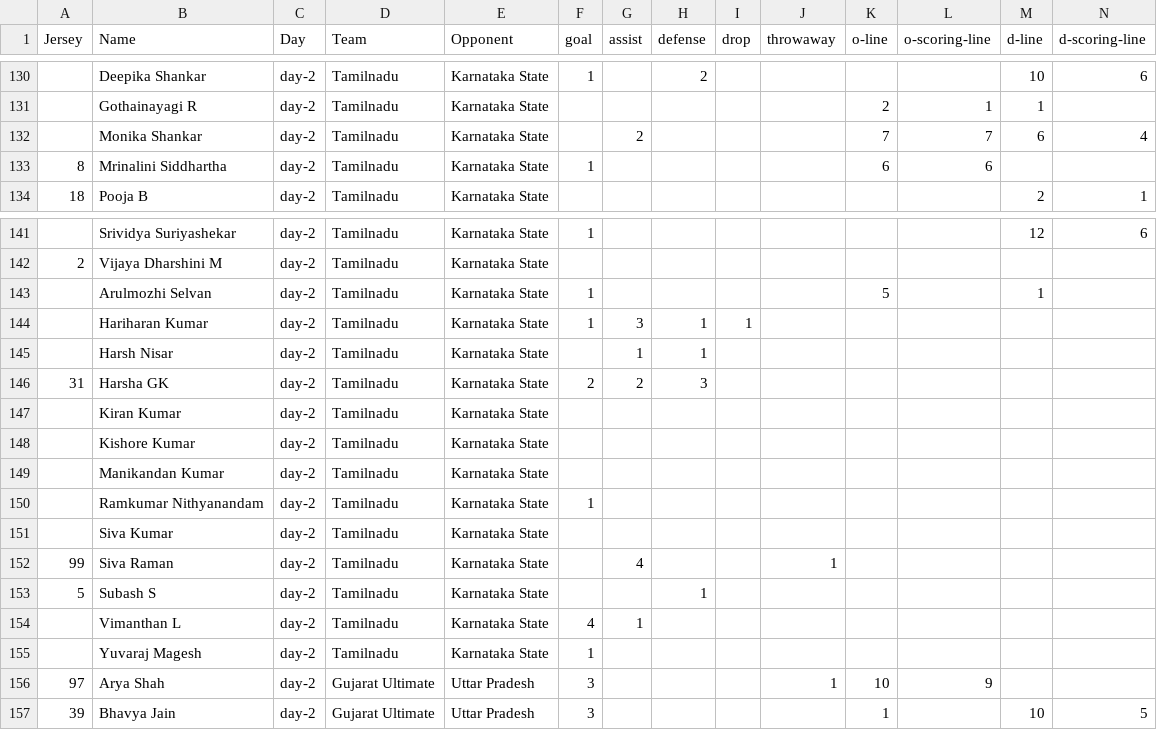
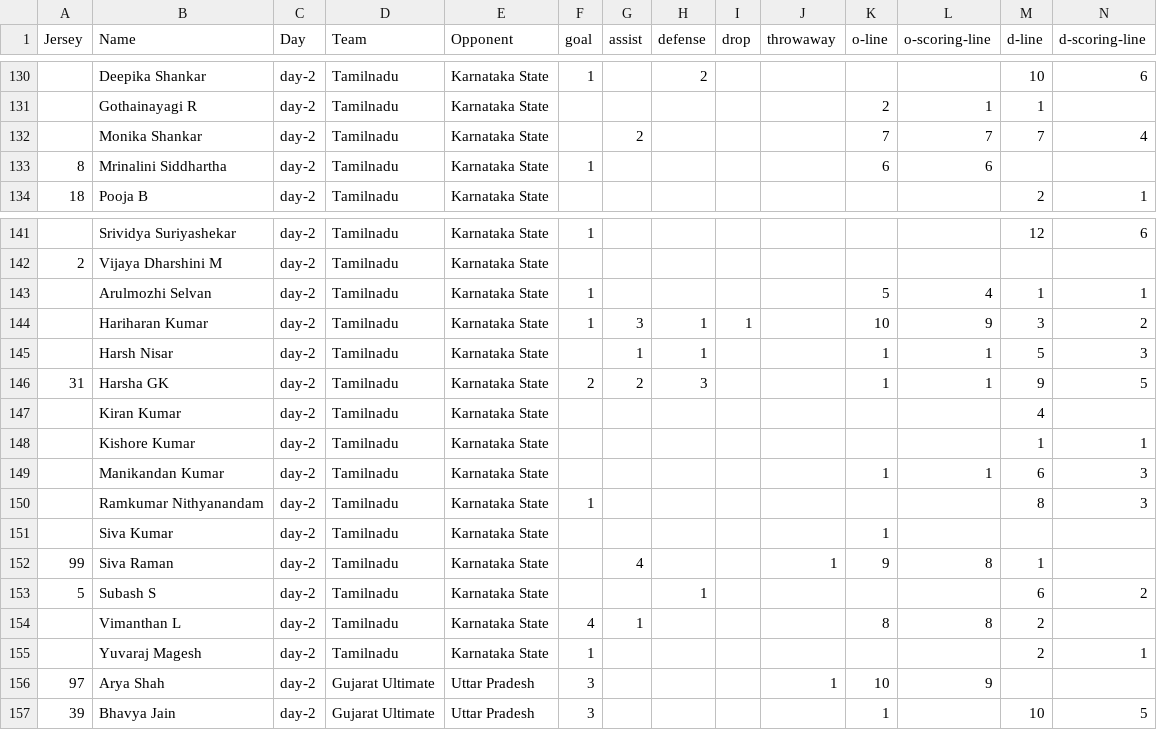
Before and after one commit to india-ultimate/fantasy, a CSV file: data/player-stats-Brackets.csv, drawn as a sheet; only a part is shown, gaps mark what is left out; the diff covers the shown part only.

Commit message:
Auto update data for the website

```diff
--- a/data/player-stats-Brackets.csv
+++ b/data/player-stats-Brackets.csv
@@ -131,3 +131,3 @@
 "","Gothainayagi R","day-2","Tamilnadu","Karnataka State","","","","","","2","1","1","","","","","","","","","","","","",""
-"","Monika Shankar","day-2","Tamilnadu","Karnataka State","","2","","","","7","7","6","4","","","","","","","","","","","",""
+"","Monika Shankar","day-2","Tamilnadu","Karnataka State","","2","","","","7","7","7","4","","","","","","","","","","","",""
 "8","Mrinalini Siddhartha","day-2","Tamilnadu","Karnataka State","1","","","","","6","6","","","","","","","","","","","","","",""
@@ -142,15 +142,15 @@
 "2","Vijaya Dharshini M","day-2","Tamilnadu","Karnataka State","","","","","","","","","","","","","","","","","","","","",""
-"","Arulmozhi Selvan","day-2","Tamilnadu","Karnataka State","1","","","","","5","","1","","","","","","","","","","","","",""
-"","Hariharan Kumar","day-2","Tamilnadu","Karnataka State","1","3","1","1","","","","","","","","","","","","","","","","",""
-"","Harsh Nisar","day-2","Tamilnadu","Karnataka State","","1","1","","","","","","","","","","","","","","","","","",""
-"31","Harsha GK","day-2","Tamilnadu","Karnataka State","2","2","3","","","","","","","","","","","","","","","","","",""
-"","Kiran Kumar","day-2","Tamilnadu","Karnataka State","","","","","","","","","","","","","","","","","","","","",""
-"","Kishore Kumar","day-2","Tamilnadu","Karnataka State","","","","","","","","","","","","","","","","","","","","",""
-"","Manikandan Kumar","day-2","Tamilnadu","Karnataka State","","","","","","","","","","","","","","","","","","","","",""
-"","Ramkumar Nithyanandam","day-2","Tamilnadu","Karnataka State","1","","","","","","","","","","","","","","","","","","","",""
-"","Siva Kumar","day-2","Tamilnadu","Karnataka State","","","","","","","","","","","","","","","","","","","","",""
-"99","Siva Raman","day-2","Tamilnadu","Karnataka State","","4","","","1","","","","","","","","","","","","","","","",""
-"5","Subash S","day-2","Tamilnadu","Karnataka State","","","1","","","","","","","","","","","","","","","","","",""
-"","Vimanthan L","day-2","Tamilnadu","Karnataka State","4","1","","","","","","","","","","","","","","","","","","",""
-"","Yuvaraj Magesh","day-2","Tamilnadu","Karnataka State","1","","","","","","","","","","","","","","","","","","","",""
+"","Arulmozhi Selvan","day-2","Tamilnadu","Karnataka State","1","","","","","5","4","1","1","","","","","","","","","","","",""
+"","Hariharan Kumar","day-2","Tamilnadu","Karnataka State","1","3","1","1","","10","9","3","2","","","","","","","","","","","",""
+"","Harsh Nisar","day-2","Tamilnadu","Karnataka State","","1","1","","","1","1","5","3","","","","","","","","","","","",""
+"31","Harsha GK","day-2","Tamilnadu","Karnataka State","2","2","3","","","1","1","9","5","","","","","","","","","","","",""
+"","Kiran Kumar","day-2","Tamilnadu","Karnataka State","","","","","","","","4","","","","","","","","","","","","",""
+"","Kishore Kumar","day-2","Tamilnadu","Karnataka State","","","","","","","","1","1","","","","","","","","","","","",""
+"","Manikandan Kumar","day-2","Tamilnadu","Karnataka State","","","","","","1","1","6","3","","","","","","","","","","","",""
+"","Ramkumar Nithyanandam","day-2","Tamilnadu","Karnataka State","1","","","","","","","8","3","","","","","","","","","","","",""
+"","Siva Kumar","day-2","Tamilnadu","Karnataka State","","","","","","1","","","","","","","","","","","","","","",""
+"99","Siva Raman","day-2","Tamilnadu","Karnataka State","","4","","","1","9","8","1","","","","","","","","","","","","",""
+"5","Subash S","day-2","Tamilnadu","Karnataka State","","","1","","","","","6","2","","","","","","","","","","","",""
+"","Vimanthan L","day-2","Tamilnadu","Karnataka State","4","1","","","","8","8","2","","","","","","","","","","","","",""
+"","Yuvaraj Magesh","day-2","Tamilnadu","Karnataka State","1","","","","","","","2","1","","","","","","","","","","","",""
 "97","Arya Shah","day-2","Gujarat Ultimate","Uttar Pradesh","3","","","","1","10","9","","","","","","","","","","","","","",""
```
Also changed, not shown: 29 edited cells elsewhere in this file, 2 other files.
